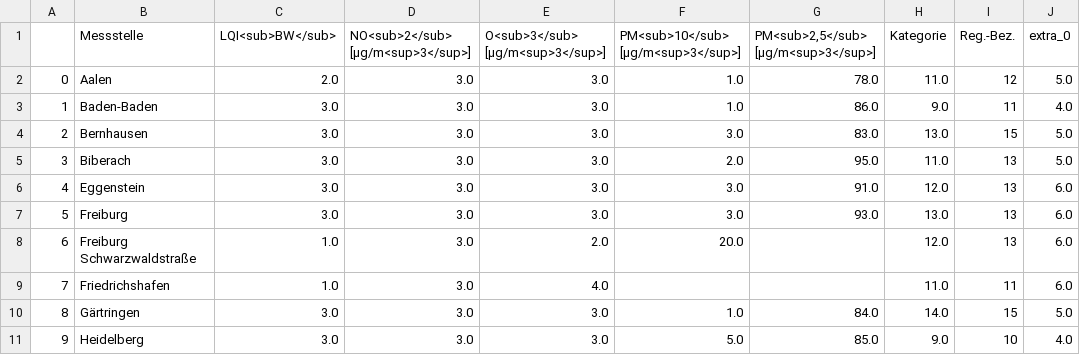
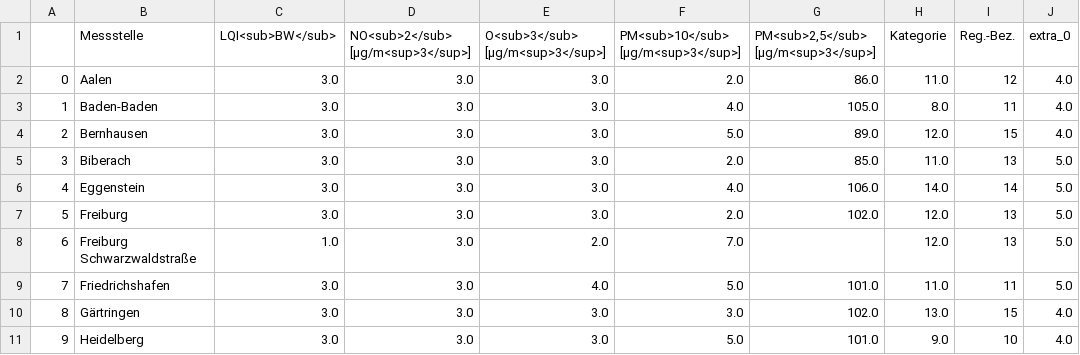
Before and after one commit to Schnuff22/feinstaub_bw, a CSV file: lufttabelle.csv, drawn as a sheet; only a part is shown; the diff covers the shown part only; the diff names each change by its address in the sheet, - before the commit and + after, or states it on an @@ line.

```diff
--- a/lufttabelle.csv
+++ b/lufttabelle.csv
-C2 (LQI<sub>BW</sub>): 2.0
+C2 (LQI<sub>BW</sub>): 3.0
-F2: 1.0
+F2: 2.0
-G2: 78.0
+G2: 86.0
-J2 (extra_0): 5.0
+J2 (extra_0): 4.0
-F3: 1.0
+F3: 4.0
-G3: 86.0
+G3: 105.0
-H3 (Kategorie): 9.0
+H3 (Kategorie): 8.0
-F4: 3.0
+F4: 5.0
-G4: 83.0
+G4: 89.0
-H4 (Kategorie): 13.0
+H4 (Kategorie): 12.0
-J4 (extra_0): 5.0
+J4 (extra_0): 4.0
-G5: 95.0
+G5: 85.0
-F6: 3.0
+F6: 4.0
-G6: 91.0
+G6: 106.0
-H6 (Kategorie): 12.0
+H6 (Kategorie): 14.0
-I6 (Reg.-Bez.): 13
+I6 (Reg.-Bez.): 14
-J6:J9 (extra_0): 6.0
+J6:J9 (extra_0): 5.0
-F7: 3.0
+F7: 2.0
-G7: 93.0
+G7: 102.0
-H7 (Kategorie): 13.0
+H7 (Kategorie): 12.0
-F8: 20.0
+F8: 7.0
-C9 (LQI<sub>BW</sub>): 1.0
+C9 (LQI<sub>BW</sub>): 3.0
-F9: (empty)
+F9: 5.0
-G9: (empty)
+G9: 101.0
-F10: 1.0
+F10: 3.0
-G10: 84.0
+G10: 102.0
-H10 (Kategorie): 14.0
+H10 (Kategorie): 13.0
-J10 (extra_0): 5.0
+J10 (extra_0): 4.0
-G11: 85.0
+G11: 101.0
```
Also changed, not shown: 76 edited cells elsewhere in this file.
